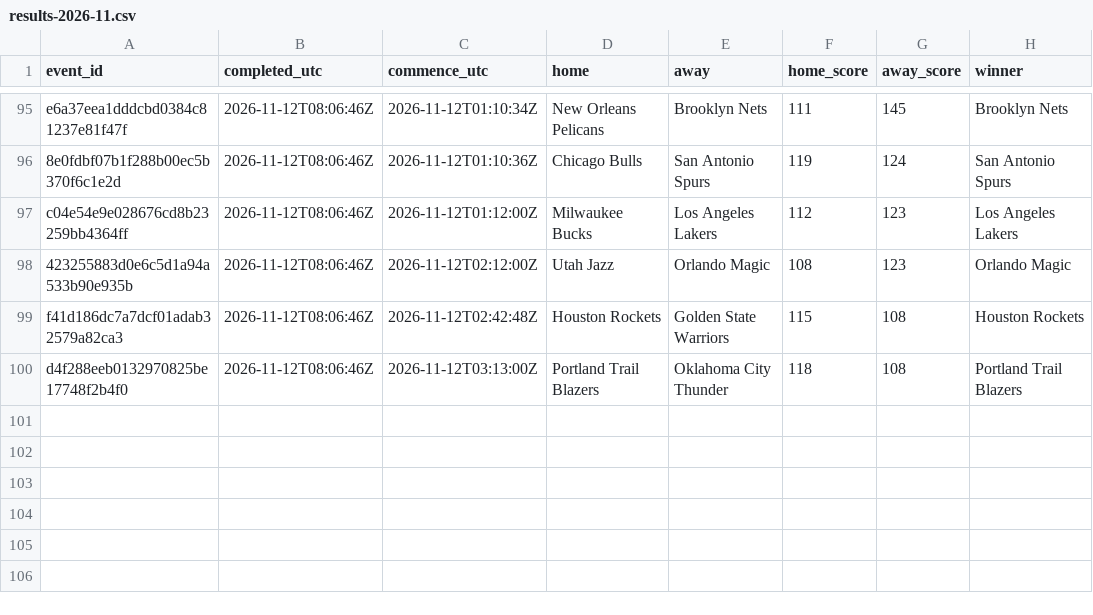
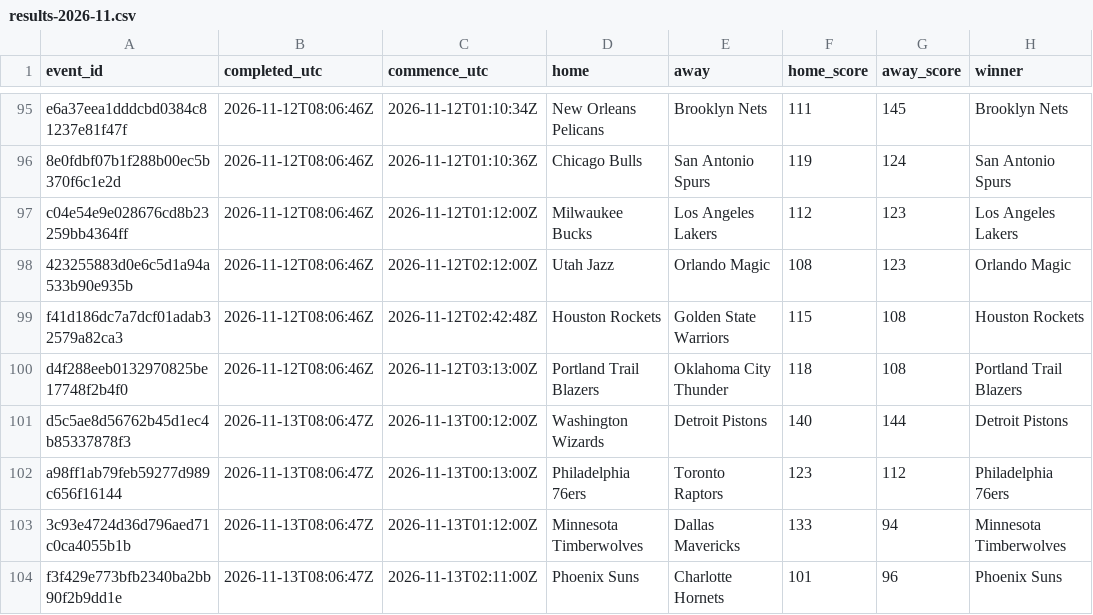
Before and after one commit to felix1975men-cpu/odds-monitor, a CSV file: data/nba/results-2026-11.csv, drawn as a sheet; only a part is shown, gaps mark what is left out; the diff names each change by its address in the sheet, - before the commit and + after, or states it on an @@ line.

Commit message:
nba results 2026-11-13

```diff
--- a/data/nba/results-2026-11.csv
+++ b/data/nba/results-2026-11.csv
+row 101: d5c5ae8d56762b45d1ec4b85337878f3 | 2026-11-13T08:06:47Z | 2026-11-13T00:12:00Z | Washington Wizards | Detroit Pistons | 140 | 144 | Detroit Pistons
+row 102: a98ff1ab79feb59277d989c656f16144 | 2026-11-13T08:06:47Z | 2026-11-13T00:13:00Z | Philadelphia 76ers | Toronto Raptors | 123 | 112 | Philadelphia 76ers
+row 103: 3c93e4724d36d796aed71c0ca4055b1b | 2026-11-13T08:06:47Z | 2026-11-13T01:12:00Z | Minnesota Timberwolves | Dallas Mavericks | 133 | 94 | Minnesota Timberwolves
+row 104: f3f429e773bfb2340ba2bb90f2b9dd1e | 2026-11-13T08:06:47Z | 2026-11-13T02:11:00Z | Phoenix Suns | Charlotte Hornets | 101 | 96 | Phoenix Suns
```
